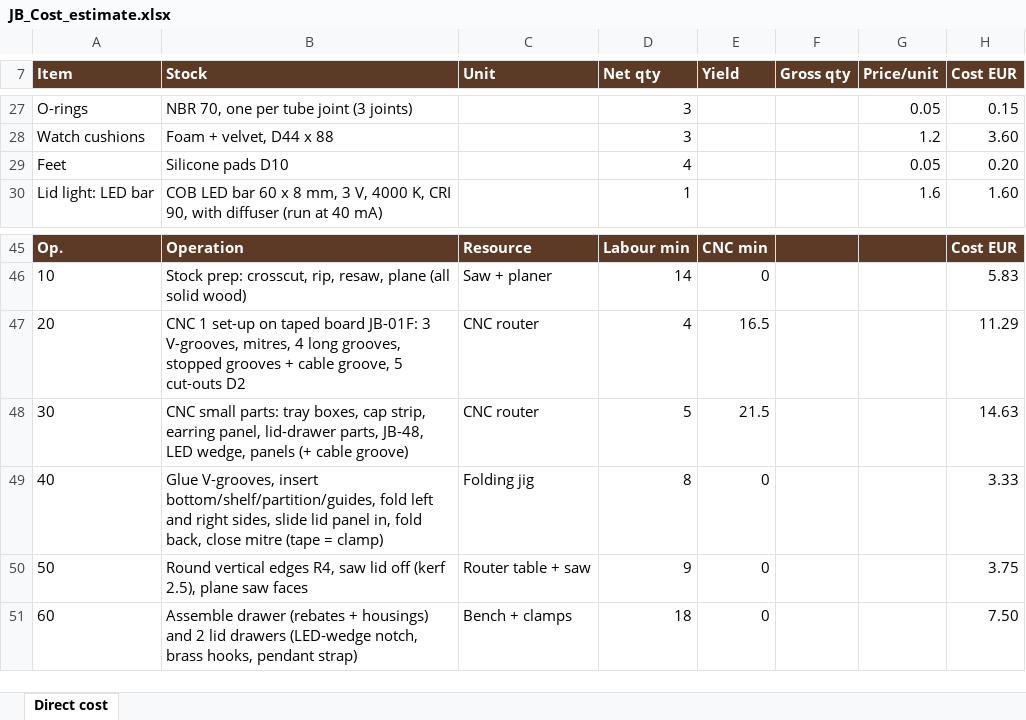
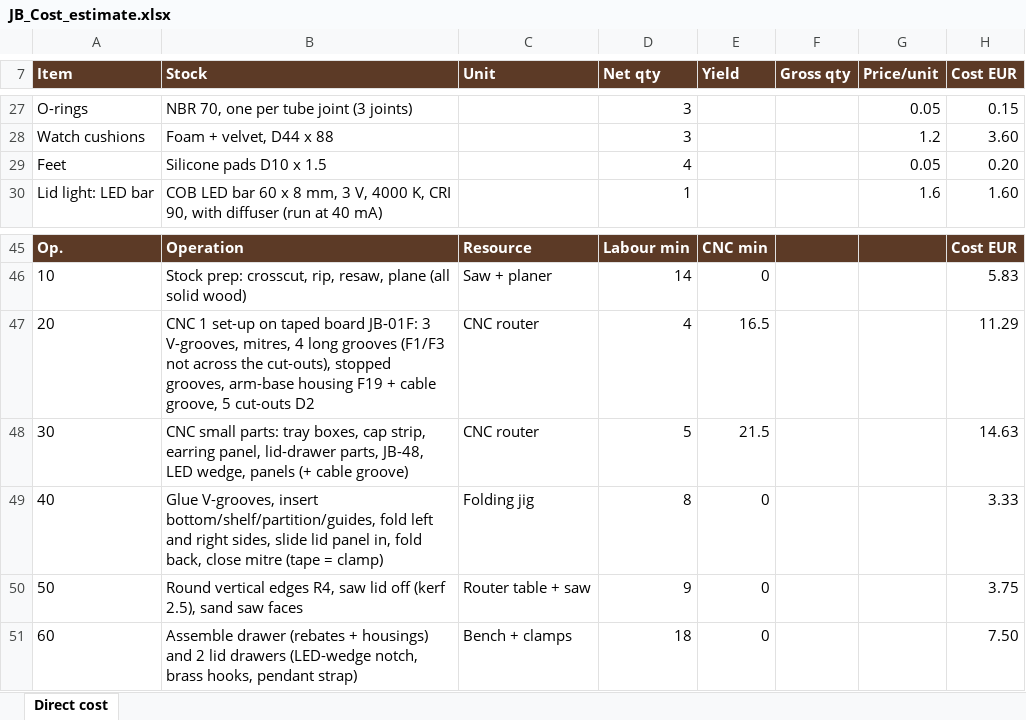
Before and after one commit to CheccoM03/triptych-jewellery-box, an Excel workbook: JB_Cost_estimate.xlsx, sheet Direct cost, drawn as a sheet; only a part is shown, gaps mark what is left out; values as stored, in another font and other column widths than the file's, no borders; the diff names each change by its address in the sheet, - before the commit and + after, or states it on an @@ line.

Commit message:
Cost sheet v4.7g: arm-base slot F19, F1/F3 not across cut-outs, sand saw faces, feet D10 x 1.5

```diff
--- a/JB_Cost_estimate.xlsx (sheet Direct cost)
+++ b/JB_Cost_estimate.xlsx (sheet Direct cost)
-B29 (Stock): Silicone pads D10
+B29 (Stock): Silicone pads D10 x 1.5
-B47 (Stock): …4 long grooves, stopped grooves + cable…
+B47 (Stock): …4 long grooves (F1/F3 not across the cut-outs), stopped grooves, arm-base housing F19 + cable…
-B50 (Stock): …(kerf 2.5), plane saw faces
+B50 (Stock): …(kerf 2.5), sand saw faces
```
